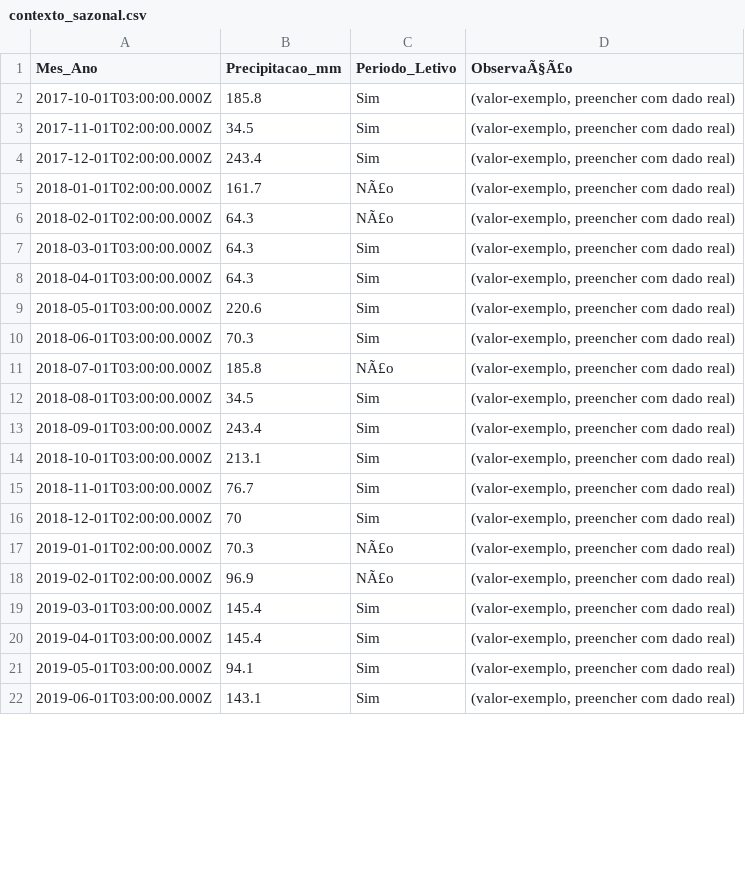
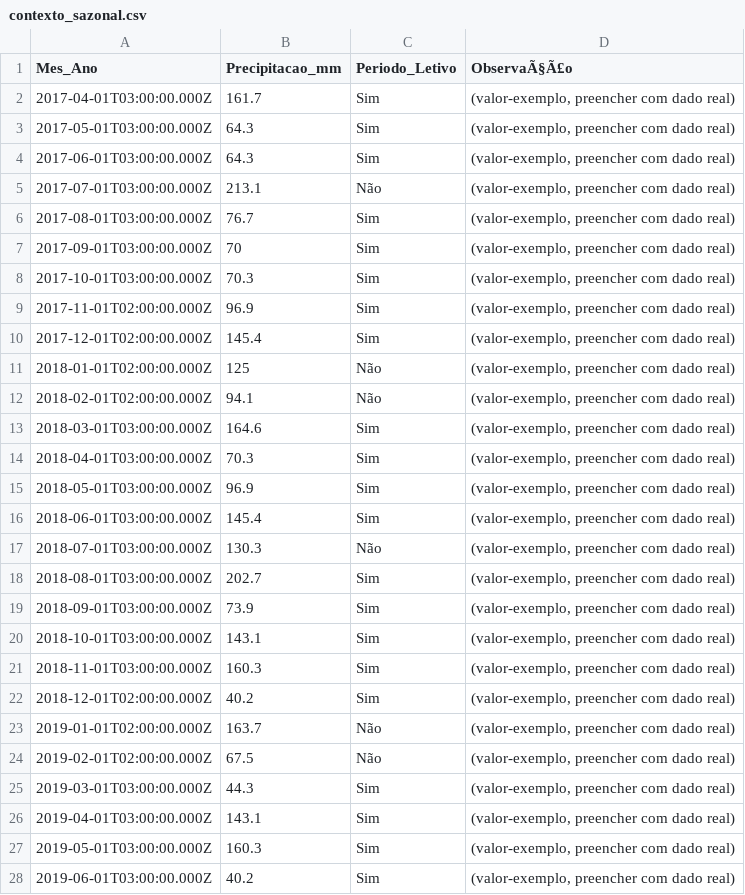
Before and after one commit to adinailson88/malha-previsao-filtros, a CSV file: dados_csv/contexto_sazonal.csv, drawn as a sheet; only a part is shown; the diff covers the shown part only.

```diff
--- a/dados_csv/contexto_sazonal.csv
+++ b/dados_csv/contexto_sazonal.csv
@@ -1,22 +1,28 @@
 Mes_Ano,Precipitacao_mm,Periodo_Letivo,ObservaÃ§Ã£o
-2017-10-01T03:00:00.000Z,185.8,Sim,"(valor-exemplo, preencher com dado real)"
-2017-11-01T02:00:00.000Z,34.5,Sim,"(valor-exemplo, preencher com dado real)"
-2017-12-01T02:00:00.000Z,243.4,Sim,"(valor-exemplo, preencher com dado real)"
-2018-01-01T02:00:00.000Z,161.7,NÃ£o,"(valor-exemplo, preencher com dado real)"
-2018-02-01T02:00:00.000Z,64.3,NÃ£o,"(valor-exemplo, preencher com dado real)"
-2018-03-01T03:00:00.000Z,64.3,Sim,"(valor-exemplo, preencher com dado real)"
-2018-04-01T03:00:00.000Z,64.3,Sim,"(valor-exemplo, preencher com dado real)"
-2018-05-01T03:00:00.000Z,220.6,Sim,"(valor-exemplo, preencher com dado real)"
-2018-06-01T03:00:00.000Z,70.3,Sim,"(valor-exemplo, preencher com dado real)"
-2018-07-01T03:00:00.000Z,185.8,NÃ£o,"(valor-exemplo, preencher com dado real)"
-2018-08-01T03:00:00.000Z,34.5,Sim,"(valor-exemplo, preencher com dado real)"
-2018-09-01T03:00:00.000Z,243.4,Sim,"(valor-exemplo, preencher com dado real)"
-2018-10-01T03:00:00.000Z,213.1,Sim,"(valor-exemplo, preencher com dado real)"
-2018-11-01T03:00:00.000Z,76.7,Sim,"(valor-exemplo, preencher com dado real)"
-2018-12-01T02:00:00.000Z,70,Sim,"(valor-exemplo, preencher com dado real)"
-2019-01-01T02:00:00.000Z,70.3,NÃ£o,"(valor-exemplo, preencher com dado real)"
-2019-02-01T02:00:00.000Z,96.9,NÃ£o,"(valor-exemplo, preencher com dado real)"
-2019-03-01T03:00:00.000Z,145.4,Sim,"(valor-exemplo, preencher com dado real)"
-2019-04-01T03:00:00.000Z,145.4,Sim,"(valor-exemplo, preencher com dado real)"
-2019-05-01T03:00:00.000Z,94.1,Sim,"(valor-exemplo, preencher com dado real)"
-2019-06-01T03:00:00.000Z,143.1,Sim,"(valor-exemplo, preencher com dado real)"
+2017-04-01T03:00:00.000Z,161.7,Sim,"(valor-exemplo, preencher com dado real)"
+2017-05-01T03:00:00.000Z,64.3,Sim,"(valor-exemplo, preencher com dado real)"
+2017-06-01T03:00:00.000Z,64.3,Sim,"(valor-exemplo, preencher com dado real)"
+2017-07-01T03:00:00.000Z,213.1,Não,"(valor-exemplo, preencher com dado real)"
+2017-08-01T03:00:00.000Z,76.7,Sim,"(valor-exemplo, preencher com dado real)"
+2017-09-01T03:00:00.000Z,70,Sim,"(valor-exemplo, preencher com dado real)"
+2017-10-01T03:00:00.000Z,70.3,Sim,"(valor-exemplo, preencher com dado real)"
+2017-11-01T02:00:00.000Z,96.9,Sim,"(valor-exemplo, preencher com dado real)"
+2017-12-01T02:00:00.000Z,145.4,Sim,"(valor-exemplo, preencher com dado real)"
+2018-01-01T02:00:00.000Z,125,Não,"(valor-exemplo, preencher com dado real)"
+2018-02-01T02:00:00.000Z,94.1,Não,"(valor-exemplo, preencher com dado real)"
+2018-03-01T03:00:00.000Z,164.6,Sim,"(valor-exemplo, preencher com dado real)"
+2018-04-01T03:00:00.000Z,70.3,Sim,"(valor-exemplo, preencher com dado real)"
+2018-05-01T03:00:00.000Z,96.9,Sim,"(valor-exemplo, preencher com dado real)"
+2018-06-01T03:00:00.000Z,145.4,Sim,"(valor-exemplo, preencher com dado real)"
+2018-07-01T03:00:00.000Z,130.3,Não,"(valor-exemplo, preencher com dado real)"
+2018-08-01T03:00:00.000Z,202.7,Sim,"(valor-exemplo, preencher com dado real)"
+2018-09-01T03:00:00.000Z,73.9,Sim,"(valor-exemplo, preencher com dado real)"
+2018-10-01T03:00:00.000Z,143.1,Sim,"(valor-exemplo, preencher com dado real)"
+2018-11-01T03:00:00.000Z,160.3,Sim,"(valor-exemplo, preencher com dado real)"
+2018-12-01T02:00:00.000Z,40.2,Sim,"(valor-exemplo, preencher com dado real)"
+2019-01-01T02:00:00.000Z,163.7,Não,"(valor-exemplo, preencher com dado real)"
+2019-02-01T02:00:00.000Z,67.5,Não,"(valor-exemplo, preencher com dado real)"
+2019-03-01T03:00:00.000Z,44.3,Sim,"(valor-exemplo, preencher com dado real)"
+2019-04-01T03:00:00.000Z,143.1,Sim,"(valor-exemplo, preencher com dado real)"
+2019-05-01T03:00:00.000Z,160.3,Sim,"(valor-exemplo, preencher com dado real)"
+2019-06-01T03:00:00.000Z,40.2,Sim,"(valor-exemplo, preencher com dado real)"
```
Also changed, not shown: 110 edited cells elsewhere in this file, 2 other files.
